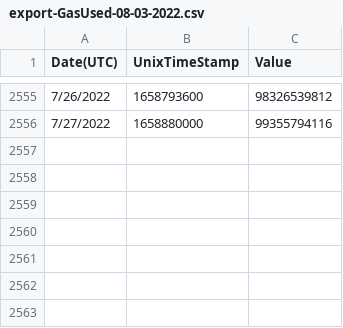
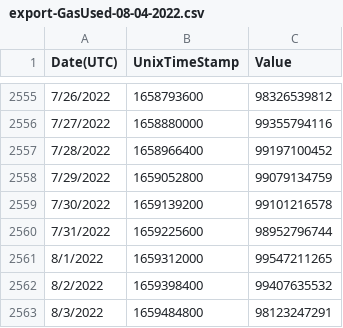
Before and after one commit to Offsetra/ethereum-emissions-calculator, a CSV file: src/data/export-GasUsed-08-04-2022.csv (was src/data/export-GasUsed-08-03-2022.csv), drawn as a sheet; only a part is shown, gaps mark what is left out; the diff names each change by its address in the sheet, - before the commit and + after, or states it on an @@ line.

Commit message:
Update emission factor data

```diff
--- a/src/data/export-GasUsed-08-03-2022.csv
+++ b/src/data/export-GasUsed-08-04-2022.csv
+row 2557: 7/28/2022 | 1658966400 | 99197100452
+row 2558: 7/29/2022 | 1659052800 | 99079134759
+row 2559: 7/30/2022 | 1659139200 | 99101216578
+row 2560: 7/31/2022 | 1659225600 | 98952796744
+row 2561: 8/1/2022 | 1659312000 | 99547211265
+row 2562: 8/2/2022 | 1659398400 | 99407635532
+row 2563: 8/3/2022 | 1659484800 | 98123247291
```
Also changed, not shown: src/data/export-NetworkHash-08-04-2022.csv, 2 other files.
